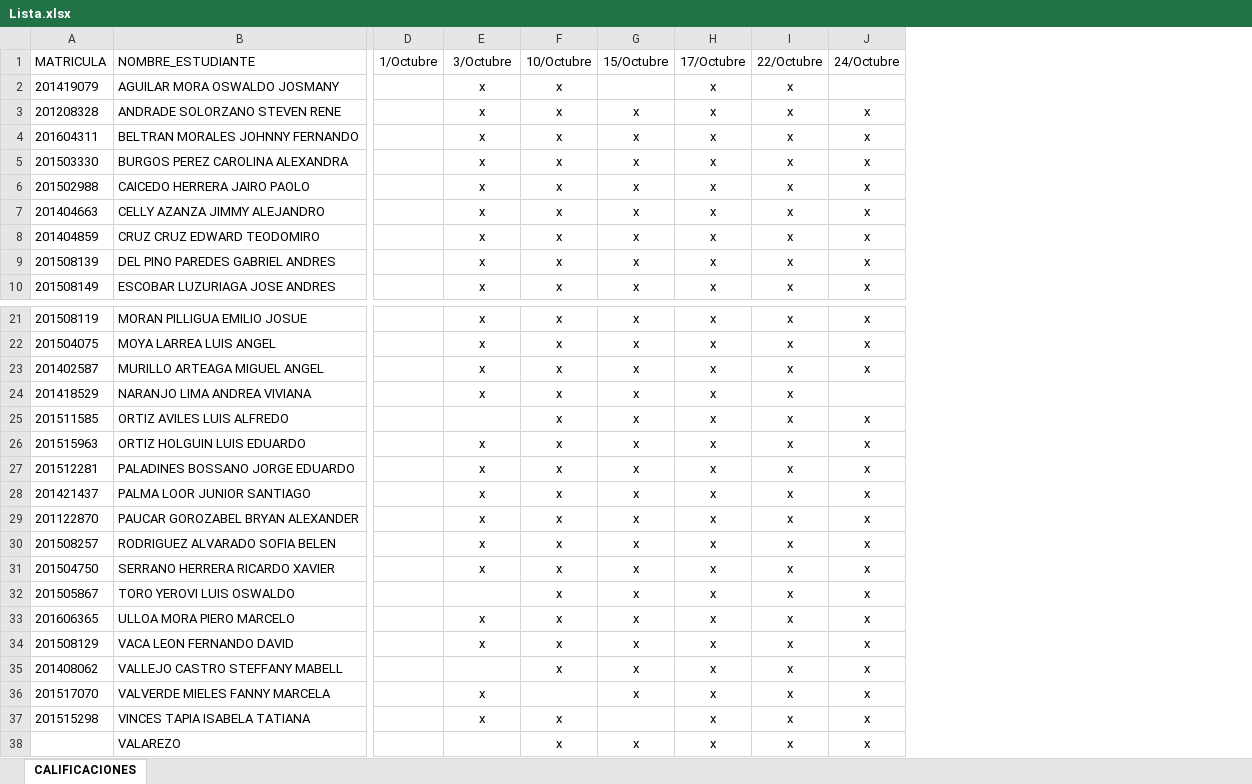
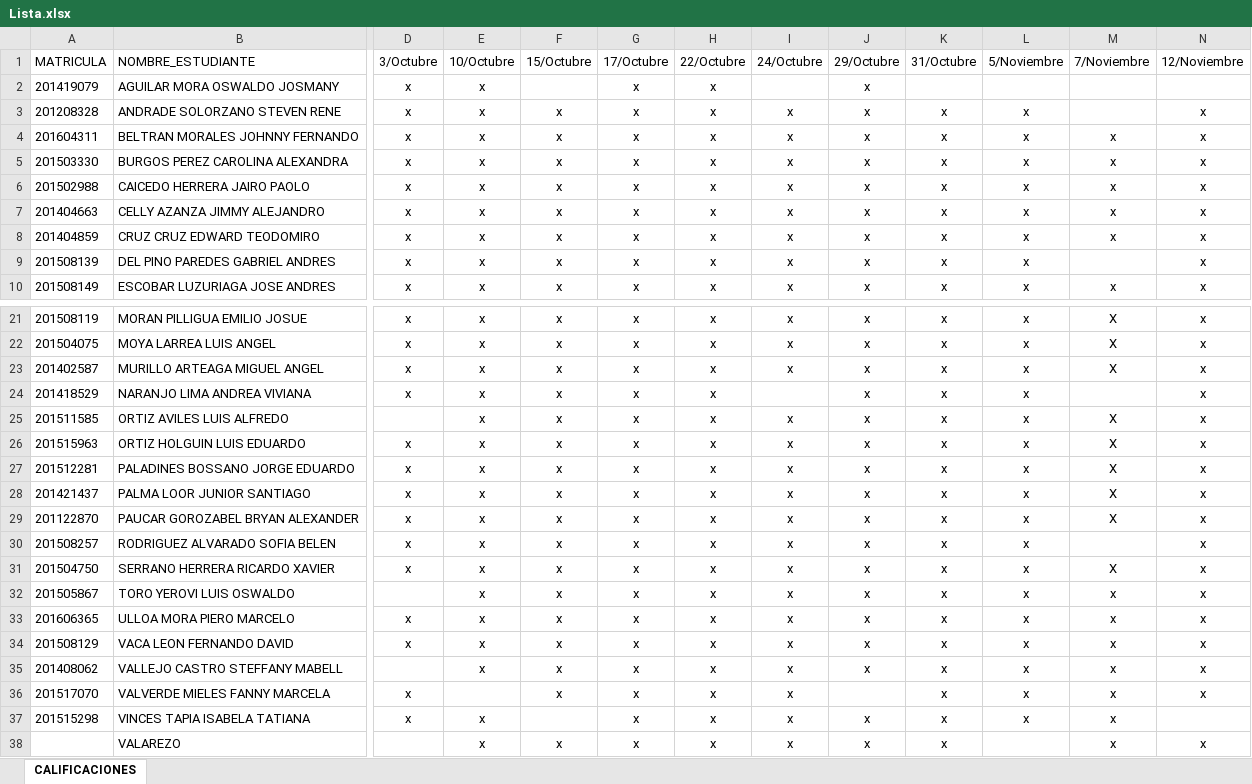
Before and after one commit to DAWMFIEC/2018-2T, an Excel workbook: Lista.xlsx, sheet CALIFICACIONES, drawn as a sheet; only a part is shown, gaps mark what is left out; values as stored, in another font and other column widths than the file's, no borders; table styles not drawn; removed rows and columns are numbered as before the commit, all else as after; the diff names each change by its address in the sheet, - before the commit and + after, or states it on an @@ line.

```diff
--- a/Lista.xlsx (sheet CALIFICACIONES)
+++ b/Lista.xlsx (sheet CALIFICACIONES)
-column D, row 1: 1/Octubre
+column D, rows 1-10: 3/Octubre | x | x | x | x | x | x | x | x | x; rows 21-37: x | x | x | x |  | x | x | x | x | x | x |  | x | x |  | x | x
+column K, rows 1-10: 31/Octubre |  | x | x | x | x | x | x | x | x; rows 21-38: all x
+column L, rows 1-10: 5/Noviembre |  | x | x | x | x | x | x | x | x; rows 21-37: all x
+column M, rows 1-10: 7/Noviembre |  |  | x | x | x | x | x |  | x; rows 21-38: X | X | X |  | X | X | X | X | X |  | X | x | x | x | x | x | x | x
+column N, rows 1-10: 12/Noviembre |  | x | x | x | x | x | x | x | x; rows 21-38: x | x | x | x | x | x | x | x | x | x | x | x | x | x | x | x |  | x
-E1: 3/Octubre
+E1: 10/Octubre
-F1: 10/Octubre
+F1: 15/Octubre
-G1: 15/Octubre
+G1: 17/Octubre
-H1: 17/Octubre
+H1: 22/Octubre
-I1: 22/Octubre
+I1: 24/Octubre
-J1: 24/Octubre
+J1: 29/Octubre
-F2: x
+F2: (empty)
-G2: (empty)
+G2: x
-I2: x
+I2: (empty)
-J2: (empty)
+J2: x
-I24: x
+I24: (empty)
-J24: (empty)
+J24: x
-E25: (empty)
+E25: x
-E32: (empty)
+E32: x
-E35: (empty)
+E35: x
-E36: x
+E36: (empty)
-F36: (empty)
+F36: x
-J36: x
+J36: (empty)
-F37: x
+F37: (empty)
-G37: (empty)
+G37: x
-E38: (empty)
+E38: x
```
Also changed, not shown: 3 other files.
